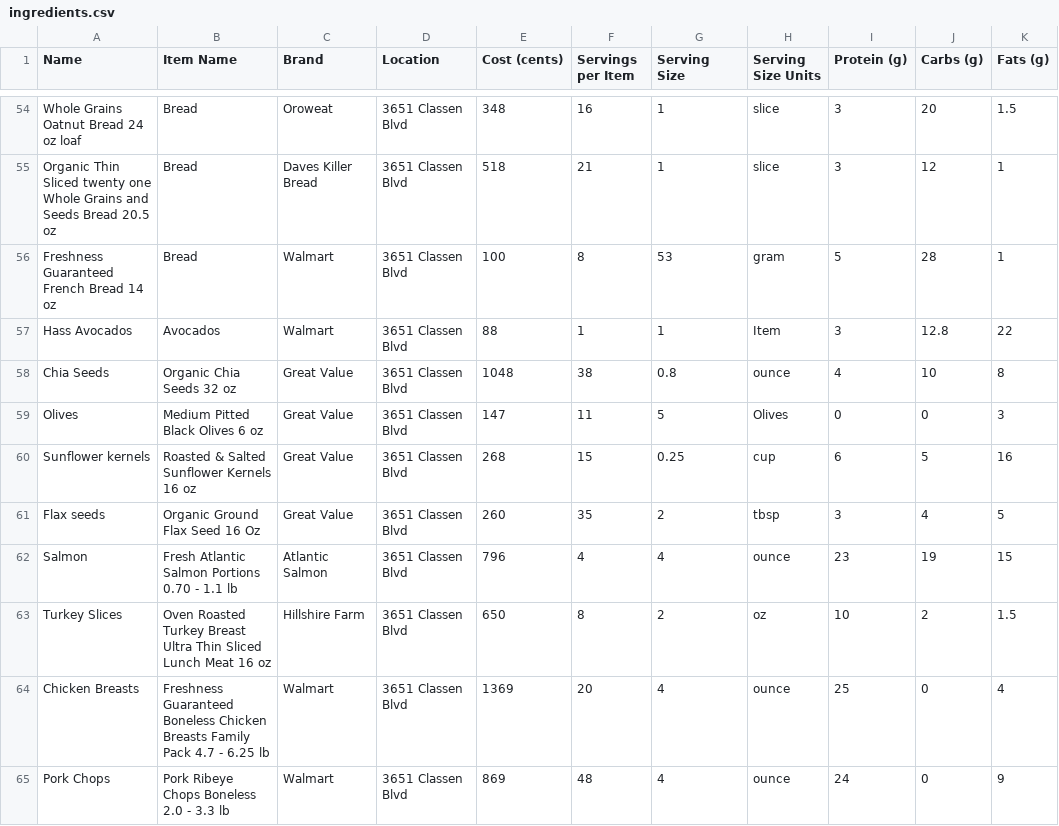
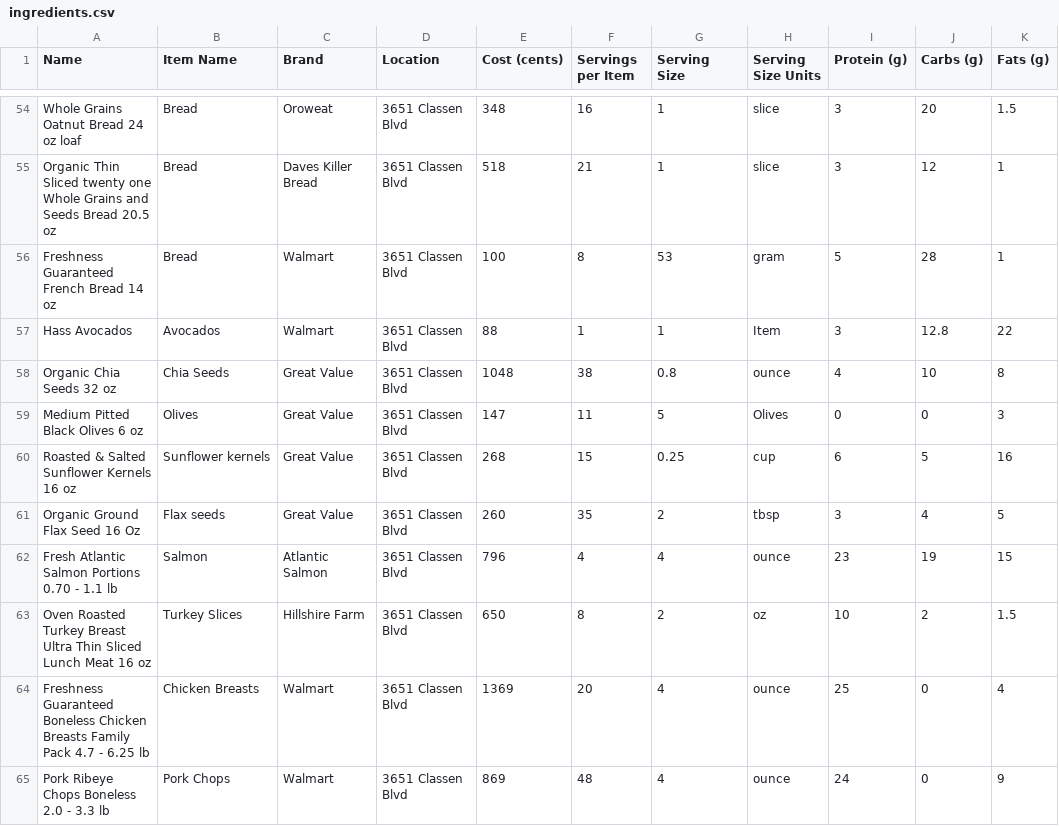
Before and after one commit to swagfartpoop/food, a CSV file: ingredients.csv, drawn as a sheet; only a part is shown, gaps mark what is left out; the diff names each change by its address in the sheet, - before the commit and + after, or states it on an @@ line.

Commit message:
Fixed ingredients and modified gen_gorcery_list

```diff
--- a/ingredients.csv
+++ b/ingredients.csv
-A58 (Name): Chia Seeds
+A58 (Name): Organic Chia Seeds 32 oz
-B58 (Item Name): Organic Chia Seeds 32 oz
+B58 (Item Name): Chia Seeds
-A59 (Name): Olives
+A59 (Name): Medium Pitted Black Olives 6 oz
-B59 (Item Name): Medium Pitted Black Olives 6 oz
+B59 (Item Name): Olives
-A60 (Name): Sunflower kernels
+A60 (Name): Roasted & Salted Sunflower Kernels 16 oz
-B60 (Item Name): Roasted & Salted Sunflower Kernels 16 oz
+B60 (Item Name): Sunflower kernels
-A61 (Name): Flax seeds
+A61 (Name): Organic Ground Flax Seed 16 Oz
-B61 (Item Name): Organic Ground Flax Seed 16 Oz
+B61 (Item Name): Flax seeds
-A62 (Name): Salmon
+A62 (Name): Fresh Atlantic Salmon Portions 0.70 - 1.1 lb
-B62 (Item Name): Fresh Atlantic Salmon Portions 0.70 - 1.1 lb
+B62 (Item Name): Salmon
-A63 (Name): Turkey Slices
+A63 (Name): Oven Roasted Turkey Breast Ultra Thin Sliced Lunch Meat 16 oz
-B63 (Item Name): Oven Roasted Turkey Breast Ultra Thin Sliced Lunch Meat 16 oz
+B63 (Item Name): Turkey Slices
-A64 (Name): Chicken Breasts
+A64 (Name): Freshness Guaranteed Boneless Chicken Breasts Family Pack 4.7 - 6.25 lb
-B64 (Item Name): Freshness Guaranteed Boneless Chicken Breasts Family Pack 4.7 - 6.25 lb
+B64 (Item Name): Chicken Breasts
-A65 (Name): Pork Chops
+A65 (Name): Pork Ribeye Chops Boneless 2.0 - 3.3 lb
-B65 (Item Name): Pork Ribeye Chops Boneless 2.0 - 3.3 lb
+B65 (Item Name): Pork Chops
```
Also changed, not shown: 1 other file.
